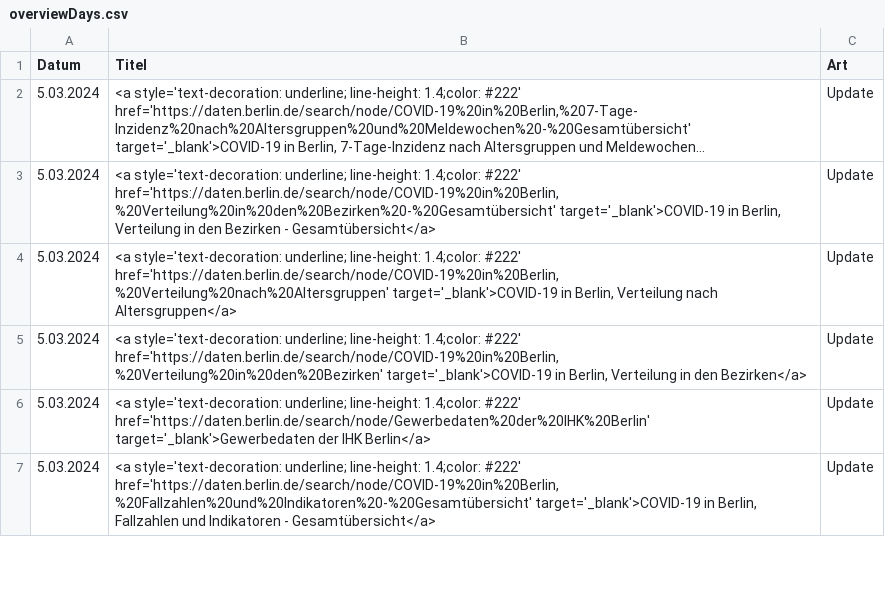
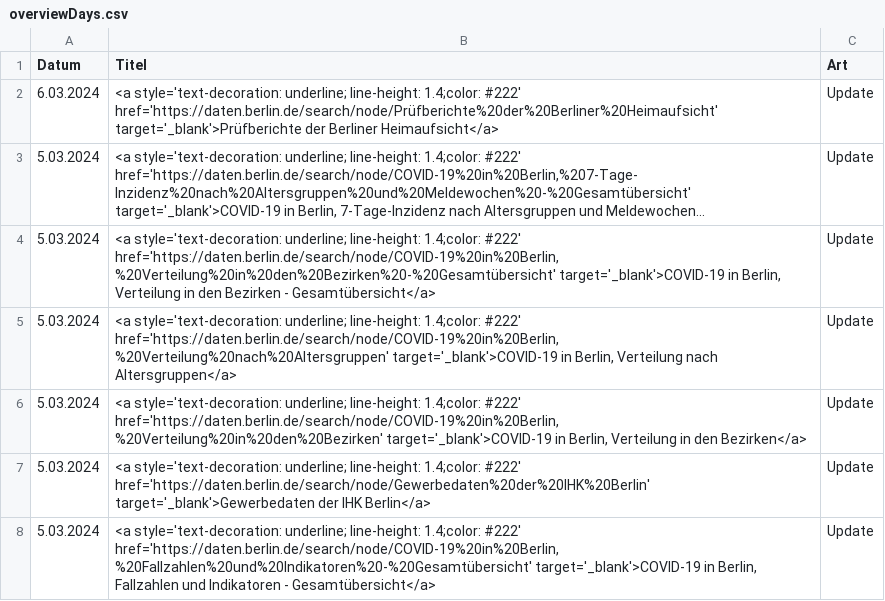
Before and after one commit to technologiestiftung/odis-opendata-vis, a CSV file: data/overviewDays.csv, drawn as a sheet; only a part is shown; long unchanged cells end in …; the diff names each change by its address in the sheet, - before the commit and + after, or states it on an @@ line.

```diff
--- a/data/overviewDays.csv
+++ b/data/overviewDays.csv
+row 2: 6.03.2024 | <a style='text-decoration: underline; line-height: 1.4;color: #222' href='https://daten.berlin.de/search/node/Prüfberichte%20der%20Berliner%20Heimaufsicht' target='_blank'>Prüfberichte der Berliner Heimaufsicht</a> | Update
```
Also changed, not shown: 1 other file.
